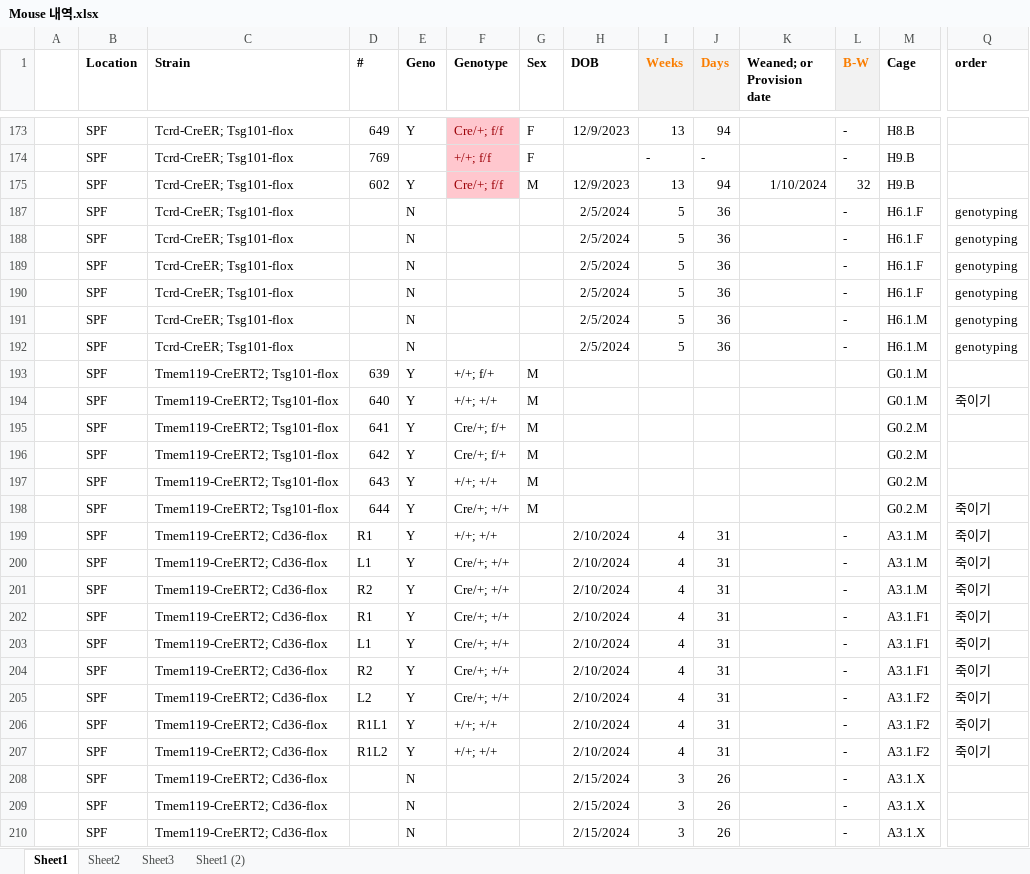
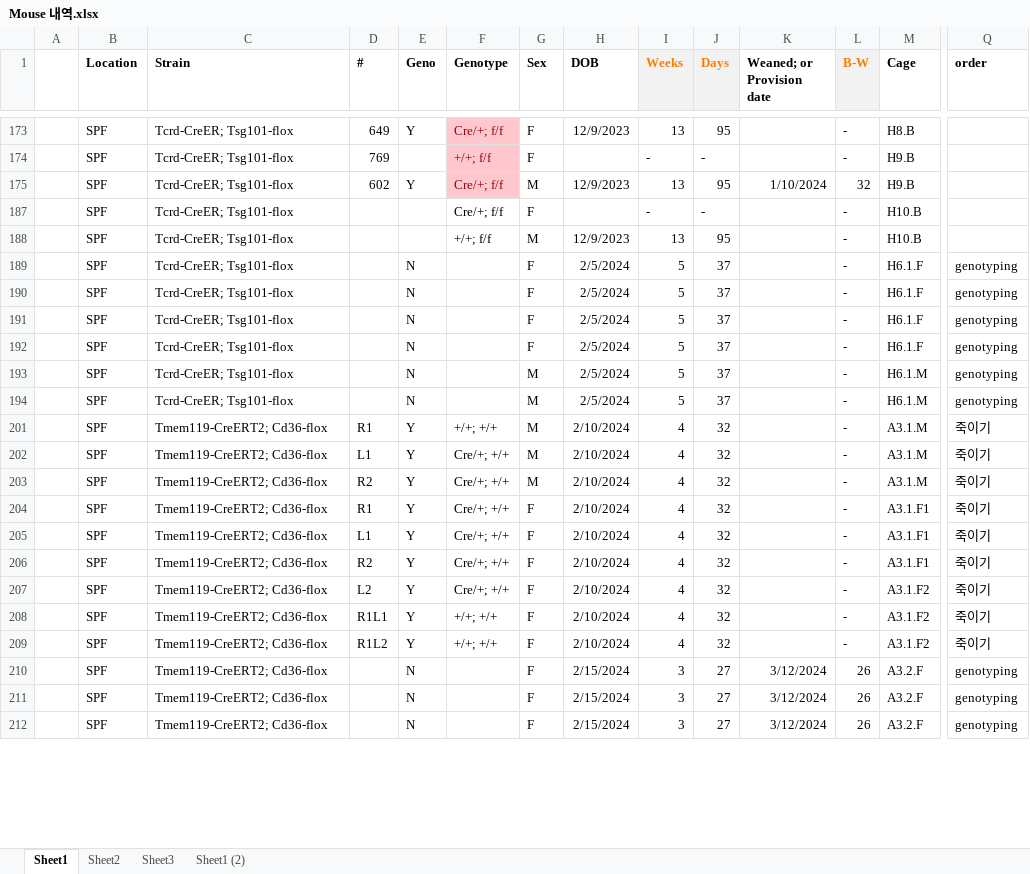
Before and after one commit to Sungwoo-Chang/spf, an Excel workbook: Mouse 내역.xlsx, sheet Sheet1, drawn as a sheet; only a part is shown, gaps mark what is left out; values as stored, in another font and other column widths than the file's, no borders; conditional formats not drawn; removed rows and columns are numbered as before the commit, all else as after; rows hold the shown columns only; the diff covers the shown part only; the diff names each change by its address in the sheet, - before the commit and + after, or states it on an @@ line.

```diff
--- a/Mouse 내역.xlsx (sheet Sheet1)
+++ b/Mouse 내역.xlsx (sheet Sheet1)
-J173 (Days): 94
+J173 (Days): 95
-J175 (Days): 94
+J175 (Days): 95
+row 187:  | SPF | Tcrd-CreER; Tsg101-flox |  |  | Cre/+; f/f | F |  | - | - |  | - | H10.B
+row 188:  | SPF | Tcrd-CreER; Tsg101-flox |  |  | +/+; f/f | M | 12/9/2023 | 13 | 95 |  | - | H10.B
-G189:G192 (Sex): (empty)
+G189:G192 (Sex): F
-J189:J194 (Days): 36
+J189:J194 (Days): 37
-G193:G194 (Sex): (empty)
+G193:G194 (Sex): M
-row 193:  | SPF | Tmem119-CreERT2; Tsg101-flox | 639 | Y | +/+; f/+ | M |  |  |  |  |  | G0.1.M
-row 194:  | SPF | Tmem119-CreERT2; Tsg101-flox | 640 | Y | +/+; +/+ | M |  |  |  |  |  | G0.1.M | 죽이기
-row 195:  | SPF | Tmem119-CreERT2; Tsg101-flox | 641 | Y | Cre/+; f/+ | M |  |  |  |  |  | G0.2.M
-row 196:  | SPF | Tmem119-CreERT2; Tsg101-flox | 642 | Y | Cre/+; f/+ | M |  |  |  |  |  | G0.2.M
-row 197:  | SPF | Tmem119-CreERT2; Tsg101-flox | 643 | Y | +/+; +/+ | M |  |  |  |  |  | G0.2.M
-row 198:  | SPF | Tmem119-CreERT2; Tsg101-flox | 644 | Y | Cre/+; +/+ | M |  |  |  |  |  | G0.2.M | 죽이기
-G201:G203 (Sex): (empty)
+G201:G203 (Sex): M
-J201:J209 (Days): 31
+J201:J209 (Days): 32
-G204:G212 (Sex): (empty)
+G204:G212 (Sex): F
-J210:J212 (Days): 26
+J210:J212 (Days): 27
-K210:K212 (Weaned; or Provision date): (empty)
+K210:K212 (Weaned; or Provision date): 3/12/2024
-L210:L212 (B-W): -
+L210:L212 (B-W): 26
-M210:M212 (Cage): A3.1.X
+M210:M212 (Cage): A3.2.F
-Q210:Q212 (order): (empty)
+Q210:Q212 (order): genotyping
```
Also changed, not shown: 6 added rows, 11 removed rows, 3 hidden or unhidden rows and 72 edited cells elsewhere in this sheet, formulas that keep their value, hidden cells.
